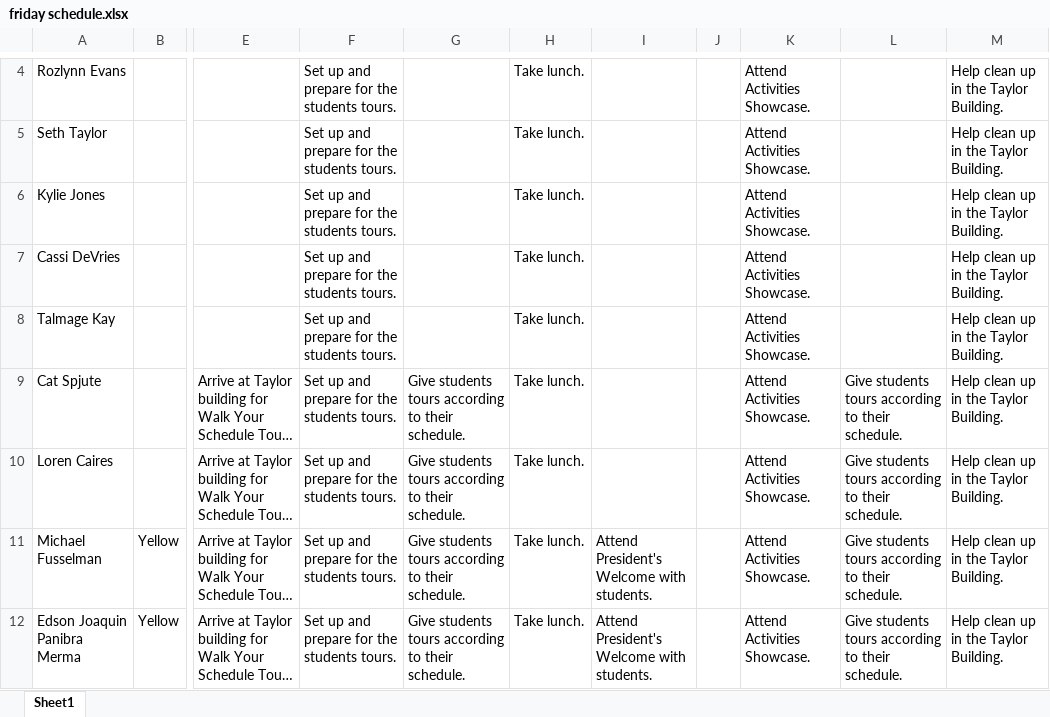
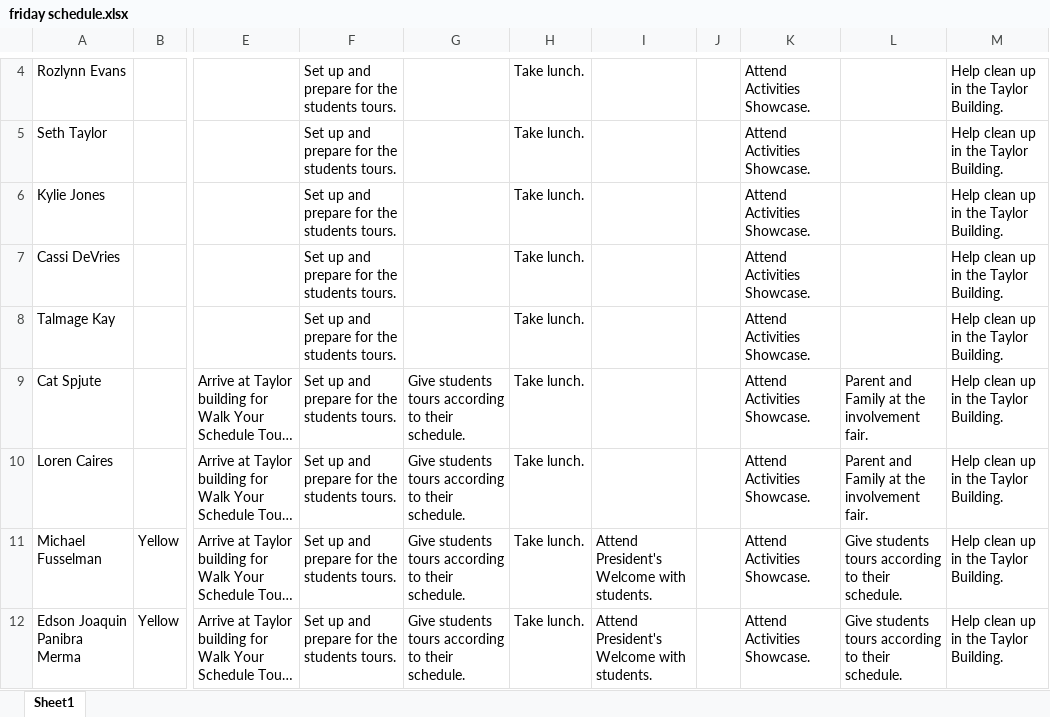
Before and after one commit to bustedchickn/nso_schedules, an Excel workbook: uploads/friday schedule.xlsx, sheet Sheet1, drawn as a sheet; only a part is shown, gaps mark what is left out; long unchanged cells end in …; values as stored, in another font and other column widths than the file's, no borders; the diff names each change by its address in the sheet, - before the commit and + after, or states it on an @@ line.

Commit message:
fixing schedules

```diff
--- a/uploads/friday schedule.xlsx (sheet Sheet1)
+++ b/uploads/friday schedule.xlsx (sheet Sheet1)
-L9:L10: Give students tours according to their schedule.
+L9:L10: Parent and Family at the involvement fair.
```
Also changed, not shown: uploads/thursday schedule.xlsx.
